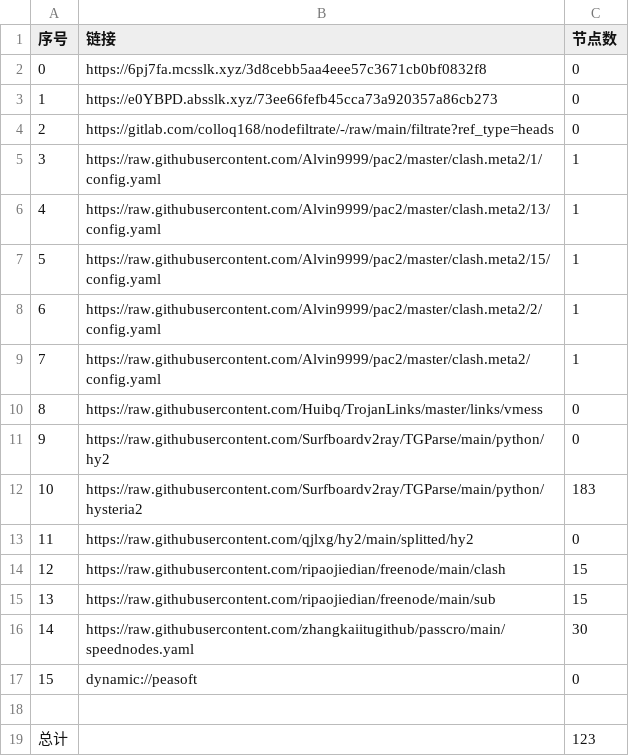
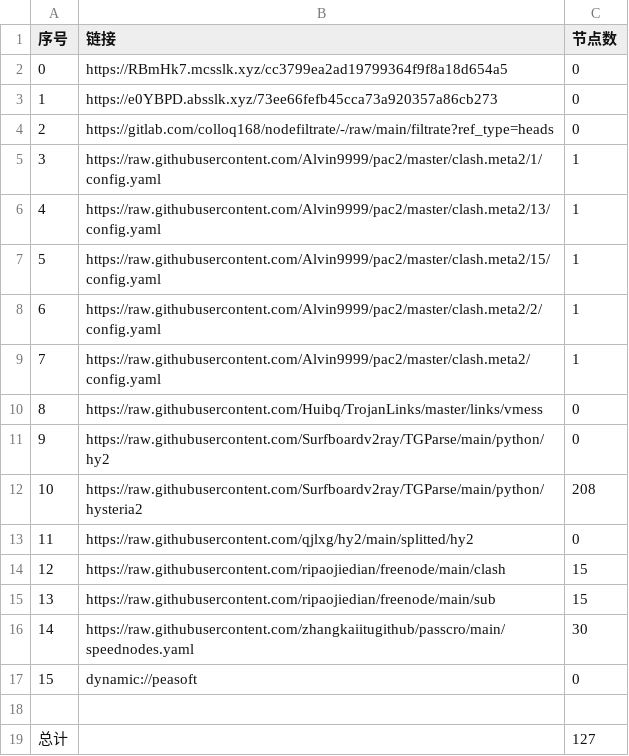
Before and after one commit to yg8080/AutoMergePublicNodes, a CSV file: list_result.csv, drawn as a sheet.

```diff
--- a/list_result.csv
+++ b/list_result.csv
@@ -1,3 +1,3 @@
 序号,链接,节点数
-0,https://6pj7fa.mcsslk.xyz/3d8cebb5aa4eee57c3671cb0bf0832f8,0
+0,https://RBmHk7.mcsslk.xyz/cc3799ea2ad19799364f9f8a18d654a5,0
 1,https://e0YBPD.absslk.xyz/73ee66fefb45cca73a920357a86cb273,0
@@ -11,3 +11,3 @@
 9,https://raw.githubusercontent.com/Surfboardv2ray/TGParse/main/python/hy2,0
-10,https://raw.githubusercontent.com/Surfboardv2ray/TGParse/main/python/hysteria2,183
+10,https://raw.githubusercontent.com/Surfboardv2ray/TGParse/main/python/hysteria2,208
 11,https://raw.githubusercontent.com/qjlxg/hy2/main/splitted/hy2,0
@@ -18,2 +18,2 @@
 
-总计,,123
+总计,,127
```
Also changed, not shown: 8 other files.
